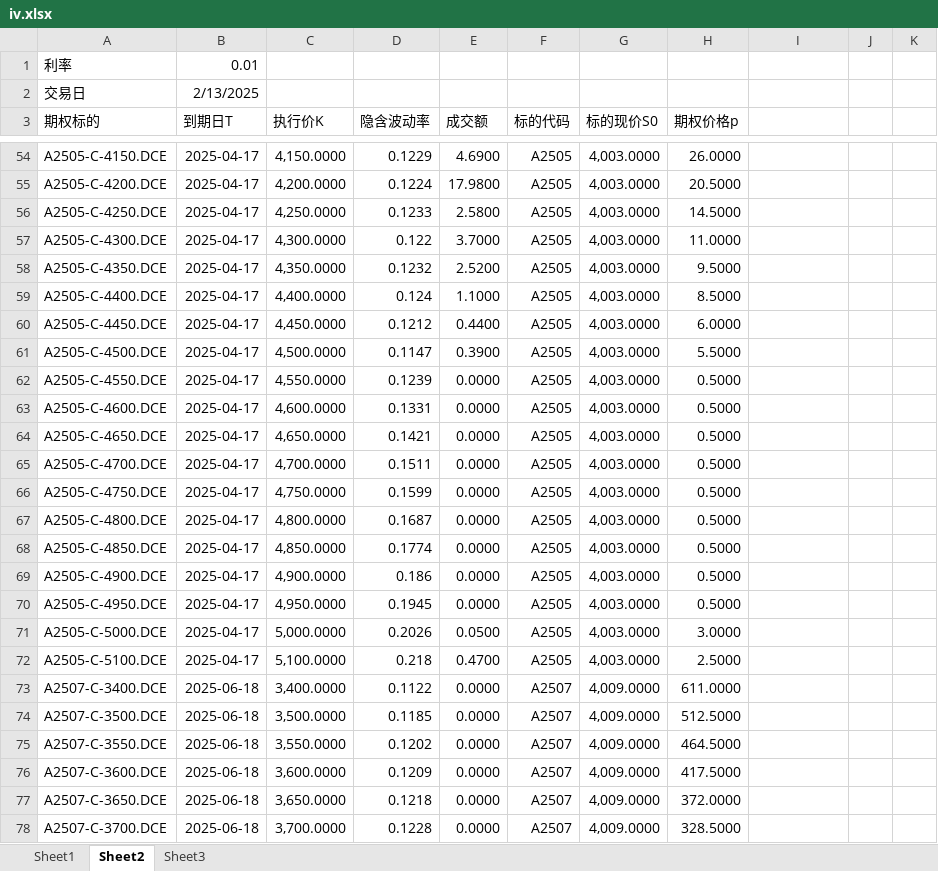
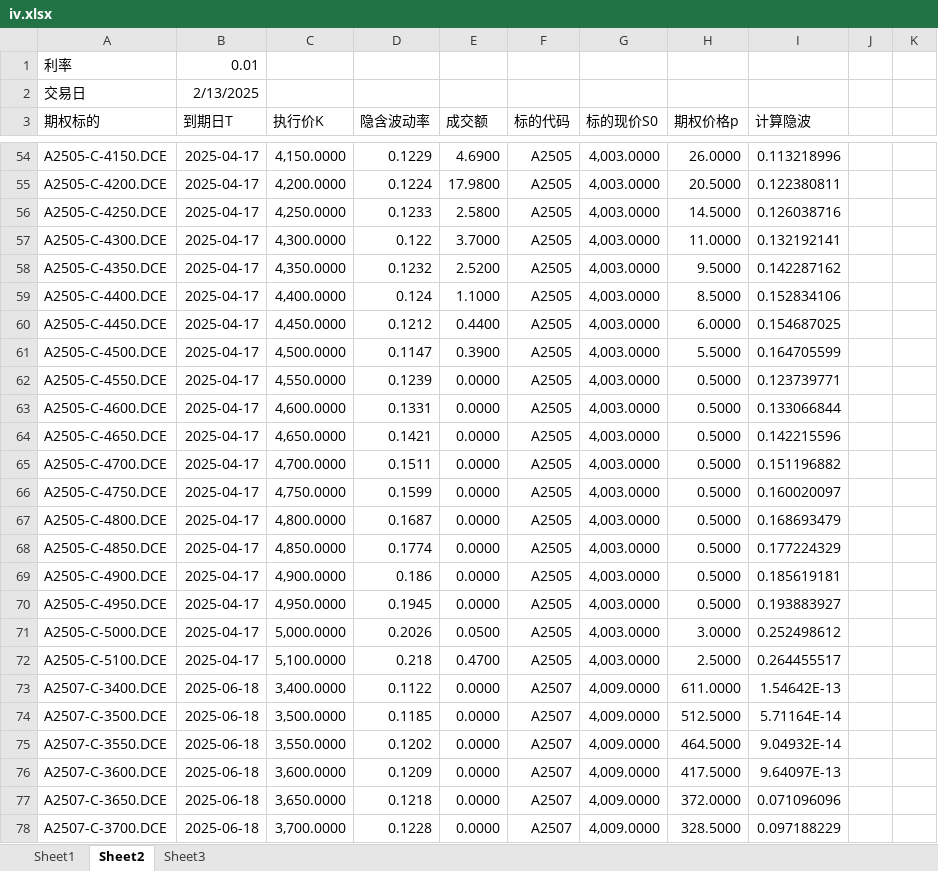
Before and after one commit to gnyuan/bestpractice, an Excel workbook: backtest/proj-iv-surface/iv.xlsx, sheet Sheet2, drawn as a sheet; only a part is shown, gaps mark what is left out; values as stored, in another font and other column widths than the file's, no borders; the diff covers the shown part only; the diff names each change by its address in the sheet, - before the commit and + after, or states it on an @@ line.

```diff
--- a/backtest/proj-iv-surface/iv.xlsx (sheet Sheet2)
+++ b/backtest/proj-iv-surface/iv.xlsx (sheet Sheet2)
-I3: (empty)
+I3: 计算隐波
-I54 (计算隐波): (empty)
+I54 (计算隐波): 0.113218996
-I55 (计算隐波): (empty)
+I55 (计算隐波): 0.122380811
-I56 (计算隐波): (empty)
+I56 (计算隐波): 0.126038716
-I57 (计算隐波): (empty)
+I57 (计算隐波): 0.132192141
-I58 (计算隐波): (empty)
+I58 (计算隐波): 0.142287162
-I59 (计算隐波): (empty)
+I59 (计算隐波): 0.152834106
-I60 (计算隐波): (empty)
+I60 (计算隐波): 0.154687025
-I61 (计算隐波): (empty)
+I61 (计算隐波): 0.164705599
-I62 (计算隐波): (empty)
+I62 (计算隐波): 0.123739771
-I63 (计算隐波): (empty)
+I63 (计算隐波): 0.133066844
-I64 (计算隐波): (empty)
+I64 (计算隐波): 0.142215596
-I65 (计算隐波): (empty)
+I65 (计算隐波): 0.151196882
-I66 (计算隐波): (empty)
+I66 (计算隐波): 0.160020097
-I67 (计算隐波): (empty)
+I67 (计算隐波): 0.168693479
-I68 (计算隐波): (empty)
+I68 (计算隐波): 0.177224329
-I69 (计算隐波): (empty)
+I69 (计算隐波): 0.185619181
-I70 (计算隐波): (empty)
+I70 (计算隐波): 0.193883927
-I71 (计算隐波): (empty)
+I71 (计算隐波): 0.252498612
-I72 (计算隐波): (empty)
+I72 (计算隐波): 0.264455517
-I73 (计算隐波): (empty)
+I73 (计算隐波): 1.54642E-13
-I74 (计算隐波): (empty)
+I74 (计算隐波): 5.71164E-14
-I75 (计算隐波): (empty)
+I75 (计算隐波): 9.04932E-14
-I76 (计算隐波): (empty)
+I76 (计算隐波): 9.64097E-13
-I77 (计算隐波): (empty)
+I77 (计算隐波): 0.071096096
-I78 (计算隐波): (empty)
+I78 (计算隐波): 0.097188229
```
Also changed, not shown: 111 edited cells elsewhere in this sheet, 1 other file.
